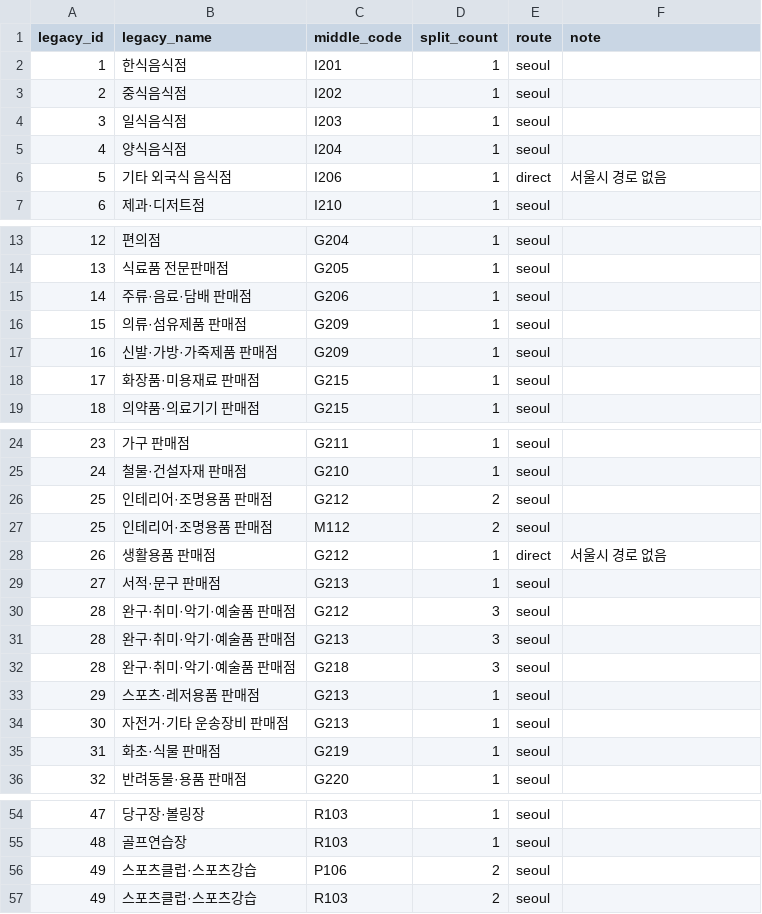
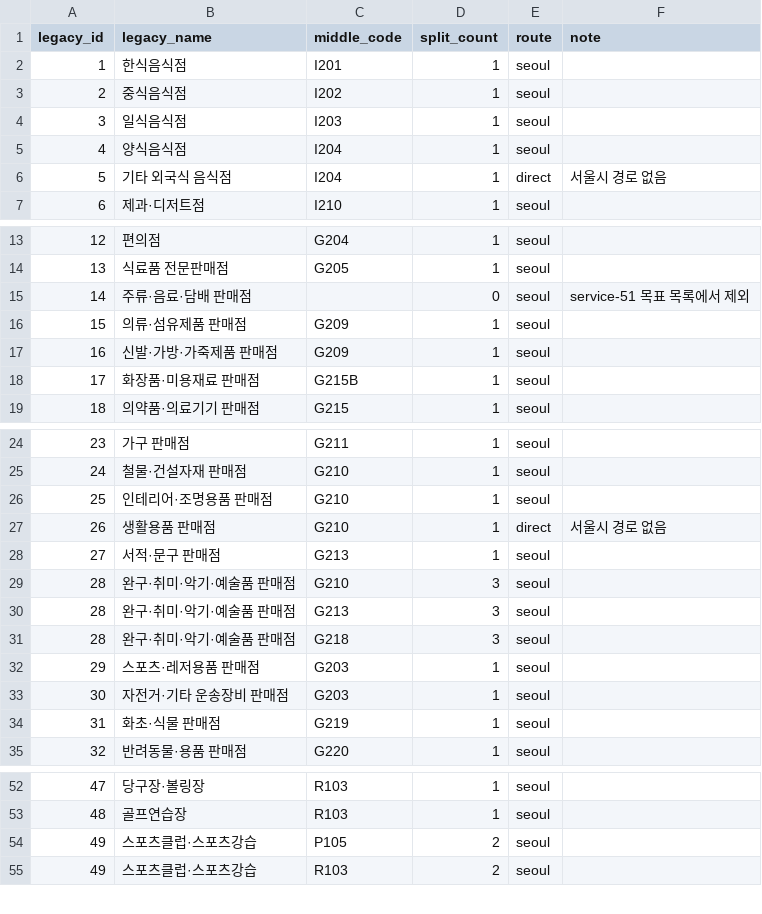
Before and after one commit to kakaotechcampus-4/ktc4-kangwon-1, a CSV file: backend/app/industries/data/legacy70_to_industry.csv, drawn as a sheet; only a part is shown, gaps mark what is left out; the diff covers the shown part only.

```diff
--- a/backend/app/industries/data/legacy70_to_industry.csv
+++ b/backend/app/industries/data/legacy70_to_industry.csv
@@ -5,3 +5,3 @@
 4,양식음식점,I204,1,seoul,
-5,기타 외국식 음식점,I206,1,direct,서울시 경로 없음
+5,기타 외국식 음식점,I204,1,direct,서울시 경로 없음
 6,제과·디저트점,I210,1,seoul,
@@ -14,6 +14,6 @@
 13,식료품 전문판매점,G205,1,seoul,
-14,주류·음료·담배 판매점,G206,1,seoul,
+14,주류·음료·담배 판매점,,0,seoul,service-51 목표 목록에서 제외
 15,의류·섬유제품 판매점,G209,1,seoul,
 16,신발·가방·가죽제품 판매점,G209,1,seoul,
-17,화장품·미용재료 판매점,G215,1,seoul,
+17,화장품·미용재료 판매점,G215B,1,seoul,
 18,의약품·의료기기 판매점,G215,1,seoul,
@@ -25,11 +25,10 @@
 24,철물·건설자재 판매점,G210,1,seoul,
-25,인테리어·조명용품 판매점,G212,2,seoul,
-25,인테리어·조명용품 판매점,M112,2,seoul,
-26,생활용품 판매점,G212,1,direct,서울시 경로 없음
+25,인테리어·조명용품 판매점,G210,1,seoul,
+26,생활용품 판매점,G210,1,direct,서울시 경로 없음
 27,서적·문구 판매점,G213,1,seoul,
-28,완구·취미·악기·예술품 판매점,G212,3,seoul,
+28,완구·취미·악기·예술품 판매점,G210,3,seoul,
 28,완구·취미·악기·예술품 판매점,G213,3,seoul,
 28,완구·취미·악기·예술품 판매점,G218,3,seoul,
-29,스포츠·레저용품 판매점,G213,1,seoul,
-30,자전거·기타 운송장비 판매점,G213,1,seoul,
+29,스포츠·레저용품 판매점,G203,1,seoul,
+30,자전거·기타 운송장비 판매점,G203,1,seoul,
 31,화초·식물 판매점,G219,1,seoul,
@@ -55,3 +53,3 @@
 48,골프연습장,R103,1,seoul,
-49,스포츠클럽·스포츠강습,P106,2,seoul,
+49,스포츠클럽·스포츠강습,P105,2,seoul,
 49,스포츠클럽·스포츠강습,R103,2,seoul,
```
Also changed, not shown: 3 removed rows and 26 edited cells elsewhere in this file, backend/app/industries/data/industries.csv, backend/app/industries/data/seoul_to_industry.csv, 49 other files.
